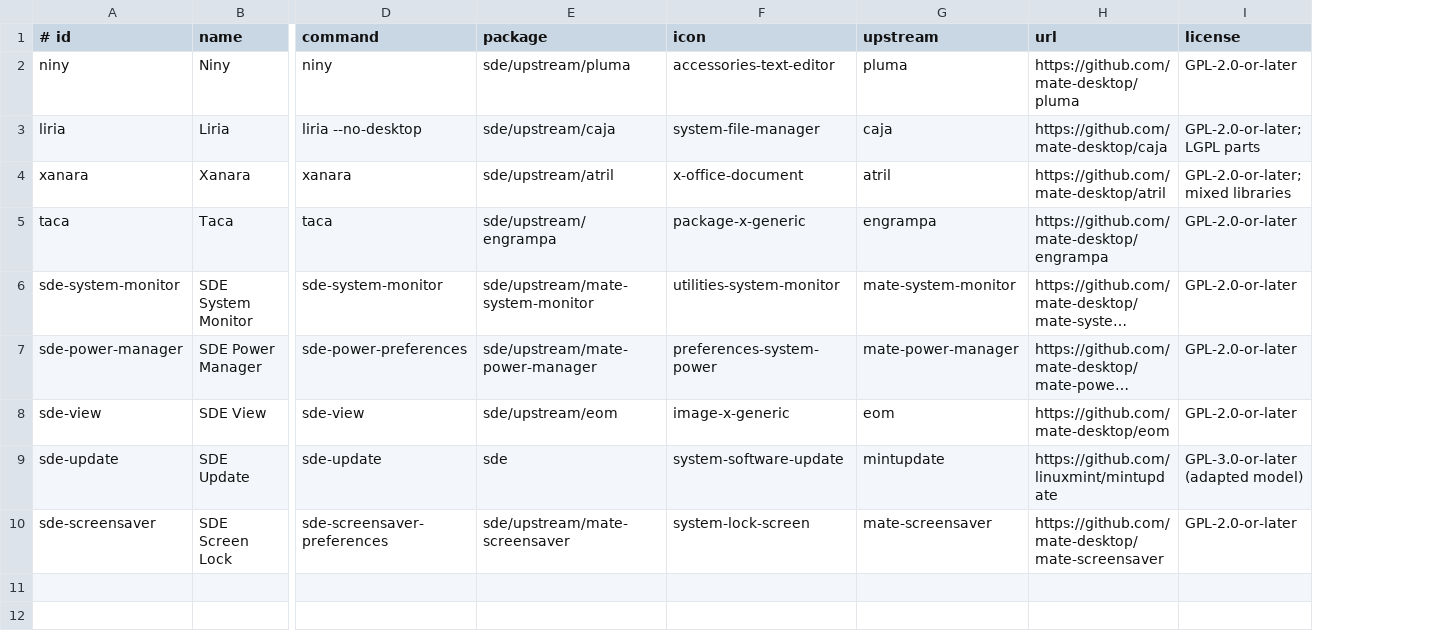
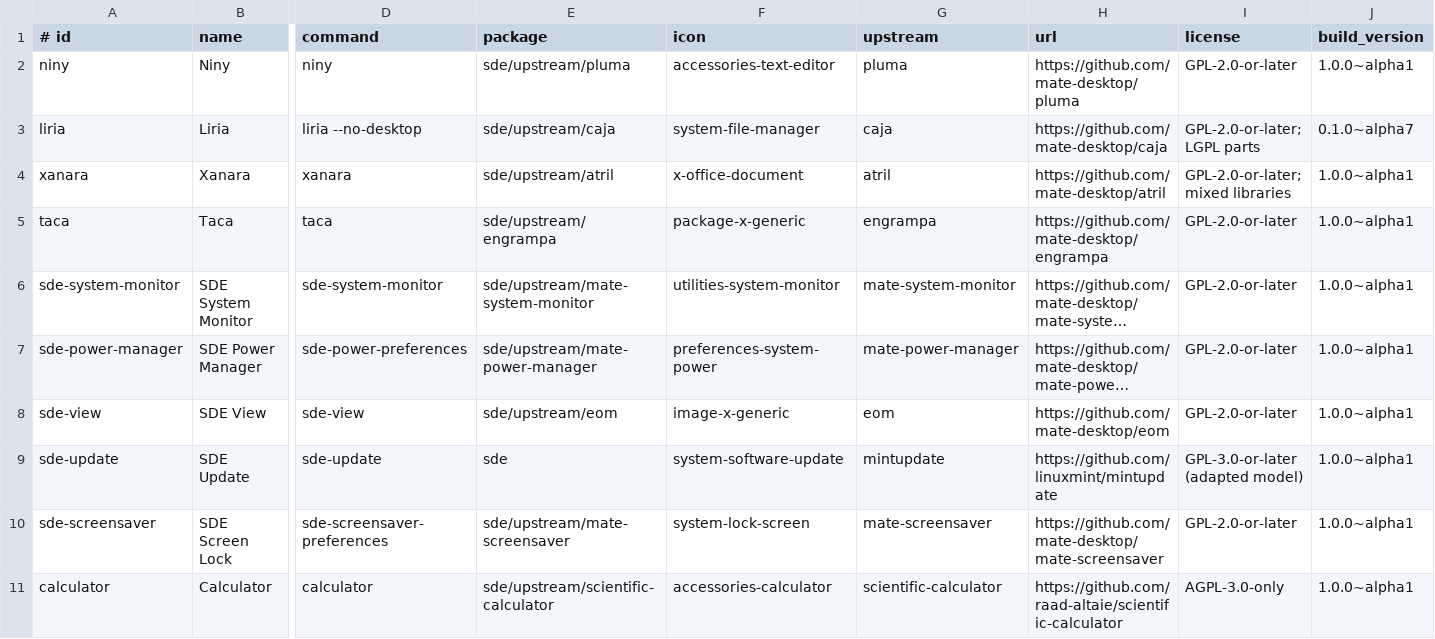
Before and after one commit to hugomonizdorego/SDE-Desktop, a TSV file: data/suite.tsv, drawn as a sheet; only a part is shown, gaps mark what is left out; long unchanged cells end in …; rows hold the shown columns only; the diff names each change by its address in the sheet, - before the commit and + after, or states it on an @@ line.

Commit message:
SDE alpha7: native GTK4 Calculator, Suite menu and source-built session components

```diff
--- a/data/suite.tsv
+++ b/data/suite.tsv
+column J (build_version), rows 2-10: 1.0.0~alpha1 | 0.1.0~alpha7 | 1.0.0~alpha1 | 1.0.0~alpha1 | 1.0.0~alpha1 | 1.0.0~alpha1 | 1.0.0~alpha1 | 1.0.0~alpha1 | 1.0.0~alpha1
+row 11: calculator | Calculator | calculator | sde/upstream/scientific-calculator | accessories-calculator | scientific-calculator | https://github.com/raad-altaie/scientific-calculator | AGPL-3.0-only | 1.0.0~alpha1
```
Also changed, not shown: 51 other files.
